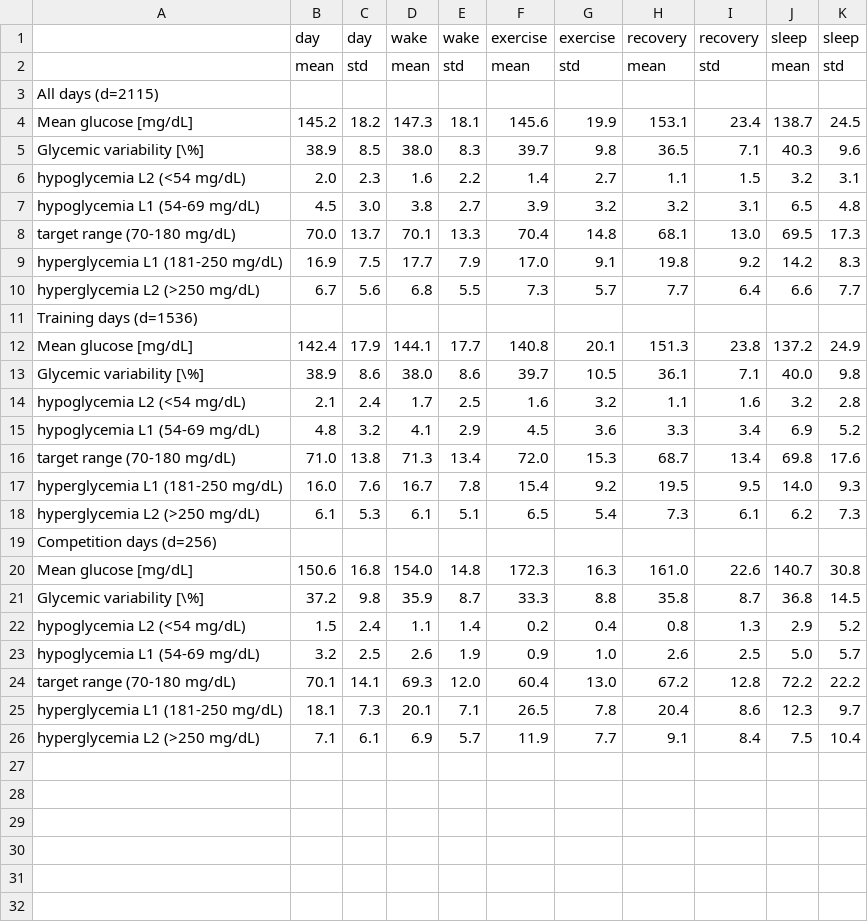
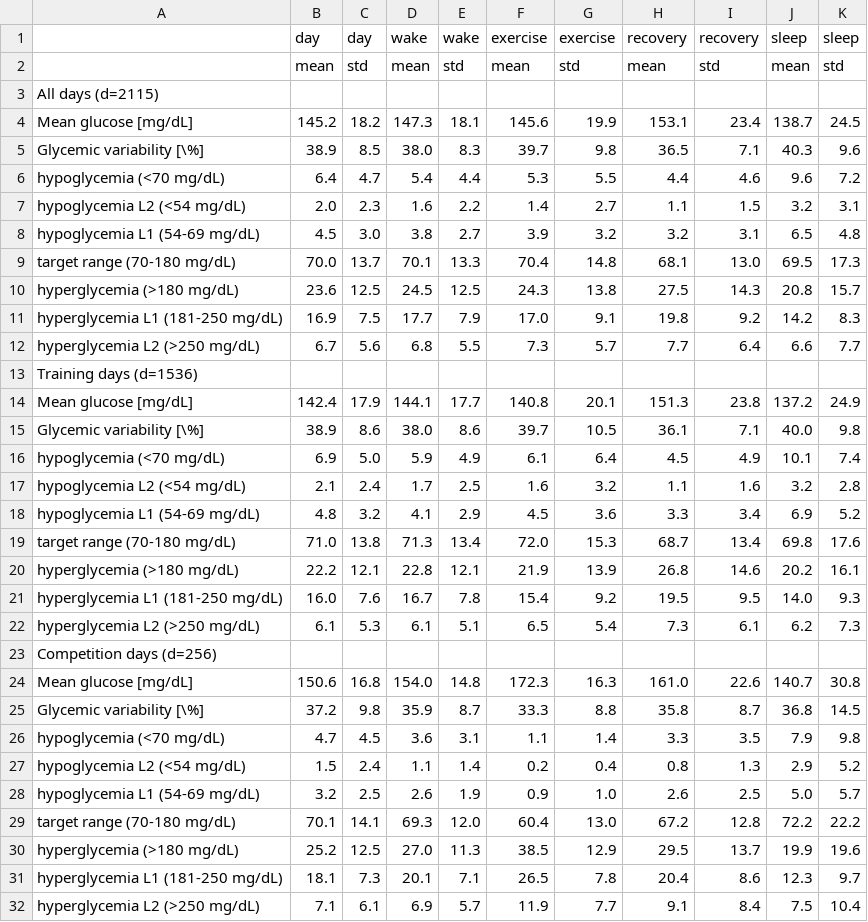
Before and after one commit to im-ethz/TNN-analysis, a CSV file: results/statistics/stats_cgm.csv, drawn as a sheet; the diff names each change by its address in the sheet, - before the commit and + after, or states it on an @@ line.

Commit message:
Include also L1+L2 hypo/hyper

```diff
--- a/results/statistics/stats_cgm.csv
+++ b/results/statistics/stats_cgm.csv
+row 6: hypoglycemia (<70 mg/dL) | 6.4 | 4.7 | 5.4 | 4.4 | 5.3 | 5.5 | 4.4 | 4.6 | 9.6 | 7.2
+row 10: hyperglycemia (>180 mg/dL) | 23.6 | 12.5 | 24.5 | 12.5 | 24.3 | 13.8 | 27.5 | 14.3 | 20.8 | 15.7
+row 16: hypoglycemia (<70 mg/dL) | 6.9 | 5.0 | 5.9 | 4.9 | 6.1 | 6.4 | 4.5 | 4.9 | 10.1 | 7.4
+row 20: hyperglycemia (>180 mg/dL) | 22.2 | 12.1 | 22.8 | 12.1 | 21.9 | 13.9 | 26.8 | 14.6 | 20.2 | 16.1
+row 26: hypoglycemia (<70 mg/dL) | 4.7 | 4.5 | 3.6 | 3.1 | 1.1 | 1.4 | 3.3 | 3.5 | 7.9 | 9.8
+row 30: hyperglycemia (>180 mg/dL) | 25.2 | 12.5 | 27.0 | 11.3 | 38.5 | 12.9 | 29.5 | 13.7 | 19.9 | 19.6
```
